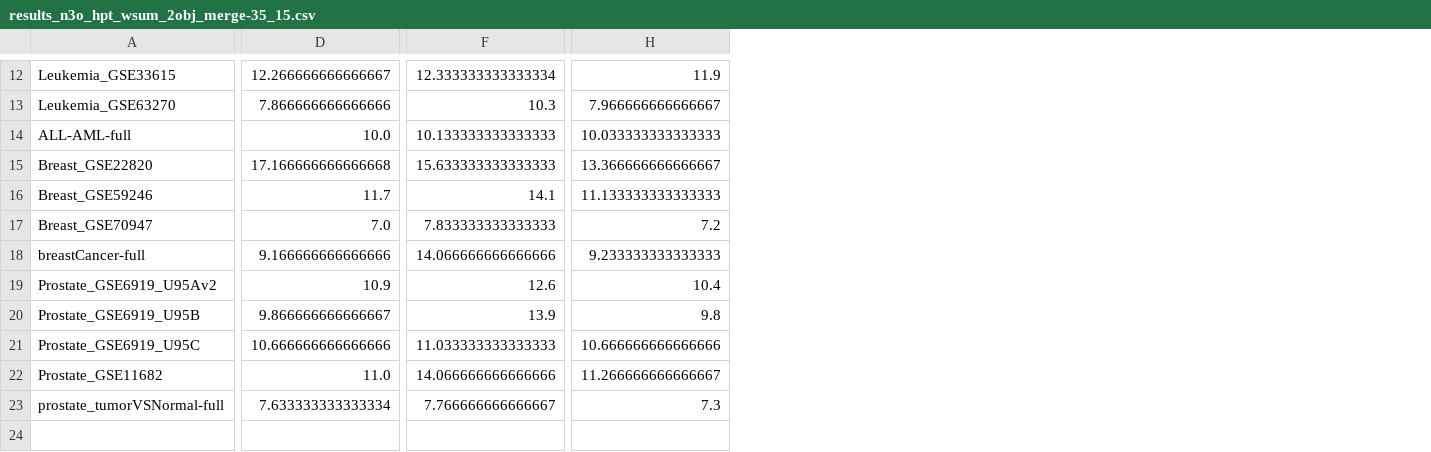
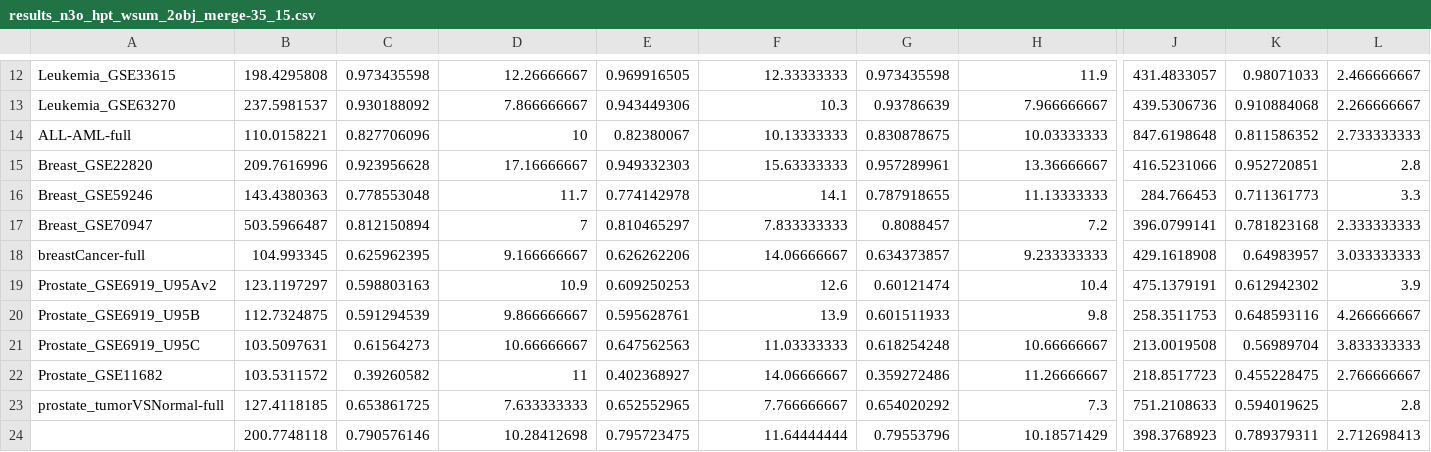
Before and after one commit to dan-gn/SMS-MONEAT, a CSV file: results_n3o_hpt_wsum_2obj_merge-35_15.csv, drawn as a sheet; only a part is shown, gaps mark what is left out; rows hold the shown columns only; the diff covers the shown part only; the diff names each change by its address in the sheet, - before the commit and + after, or states it on an @@ line.

```diff
--- a/results_n3o_hpt_wsum_2obj_merge-35_15.csv
+++ b/results_n3o_hpt_wsum_2obj_merge-35_15.csv
+column B, rows 12-23: 198.4295808 | 237.5981537 | 110.0158221 | 209.7616996 | 143.4380363 | 503.5966487 | 104.993345 | 123.1197297 | 112.7324875 | 103.5097631 | 103.5311572 | 127.4118185
+column C, rows 12-23: 0.973435598 | 0.930188092 | 0.827706096 | 0.923956628 | 0.778553048 | 0.812150894 | 0.625962395 | 0.598803163 | 0.591294539 | 0.61564273 | 0.39260582 | 0.653861725
+column E, rows 12-23: 0.969916505 | 0.943449306 | 0.82380067 | 0.949332303 | 0.774142978 | 0.810465297 | 0.626262206 | 0.609250253 | 0.595628761 | 0.647562563 | 0.402368927 | 0.652552965
+column G, rows 12-23: 0.973435598 | 0.93786639 | 0.830878675 | 0.957289961 | 0.787918655 | 0.8088457 | 0.634373857 | 0.60121474 | 0.601511933 | 0.618254248 | 0.359272486 | 0.654020292
+column J, rows 12-23: 431.4833057 | 439.5306736 | 847.6198648 | 416.5231066 | 284.766453 | 396.0799141 | 429.1618908 | 475.1379191 | 258.3511753 | 213.0019508 | 218.8517723 | 751.2108633
+column K, rows 12-23: 0.98071033 | 0.910884068 | 0.811586352 | 0.952720851 | 0.711361773 | 0.781823168 | 0.64983957 | 0.612942302 | 0.648593116 | 0.56989704 | 0.455228475 | 0.594019625
+column L, rows 12-23: 2.466666667 | 2.266666667 | 2.733333333 | 2.8 | 3.3 | 2.333333333 | 3.033333333 | 3.9 | 4.266666667 | 3.833333333 | 2.766666667 | 2.8
-D12: 12.266666666666667
+D12: 12.26666667
-F12: 12.333333333333334
+F12: 12.33333333
-D13: 7.866666666666666
+D13: 7.866666667
-H13: 7.966666666666667
+H13: 7.966666667
-D14: 10.0
+D14: 10
-F14: 10.133333333333333
+F14: 10.13333333
-H14: 10.033333333333333
+H14: 10.03333333
-D15: 17.166666666666668
+D15: 17.16666667
-F15: 15.633333333333333
+F15: 15.63333333
-H15: 13.366666666666667
+H15: 13.36666667
-H16: 11.133333333333333
+H16: 11.13333333
-D17: 7.0
+D17: 7
-F17: 7.833333333333333
+F17: 7.833333333
-D18: 9.166666666666666
+D18: 9.166666667
-F18: 14.066666666666666
+F18: 14.06666667
-H18: 9.233333333333333
+H18: 9.233333333
-D20: 9.866666666666667
+D20: 9.866666667
-D21: 10.666666666666666
+D21: 10.66666667
-F21: 11.033333333333333
+F21: 11.03333333
-H21: 10.666666666666666
+H21: 10.66666667
-D22: 11.0
+D22: 11
-F22: 14.066666666666666
+F22: 14.06666667
-H22: 11.266666666666667
+H22: 11.26666667
-D23: 7.633333333333334
+D23: 7.633333333
-F23: 7.766666666666667
+F23: 7.766666667
+row 24:  | 200.7748118 | 0.790576146 | 10.28412698 | 0.795723475 | 11.64444444 | 0.79553796 | 10.18571429 | 398.3768923 | 0.789379311 | 2.712698413
```
Also changed, not shown: 12 added columns, 4 removed columns and 18 edited cells elsewhere in this file, results_sms-moneat_hpt_wsum_2obj_merge-35_15.csv, 13 other files.
